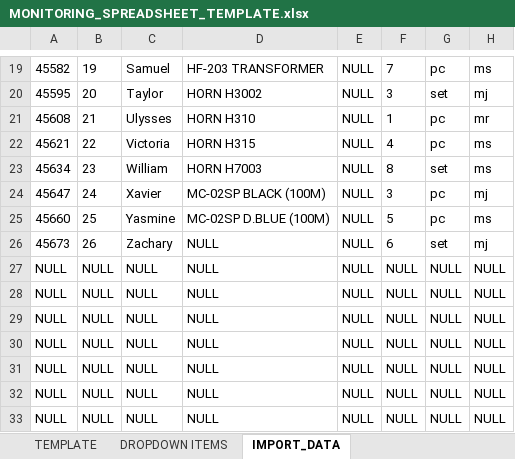
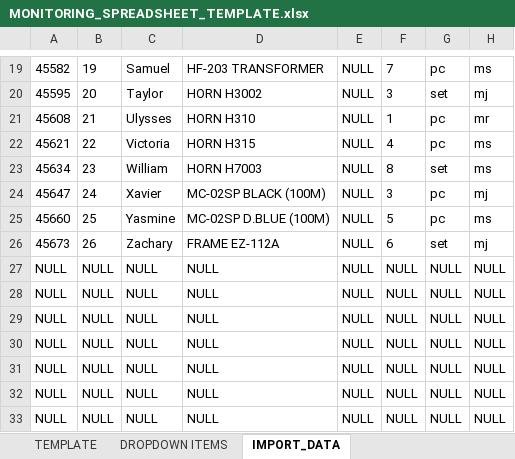
Before and after one commit to alotofnekos/CSSWENG-Report-Generator, an Excel workbook: MONITORING_SPREADSHEET_TEMPLATE.xlsx, sheet IMPORT_DATA, drawn as a sheet; only a part is shown, gaps mark what is left out; values as stored, in another font and other column widths than the file's, no borders; the diff names each change by its address in the sheet, - before the commit and + after, or states it on an @@ line.

Commit message:
WIP: Add tables to report

```diff
--- a/MONITORING_SPREADSHEET_TEMPLATE.xlsx (sheet IMPORT_DATA)
+++ b/MONITORING_SPREADSHEET_TEMPLATE.xlsx (sheet IMPORT_DATA)
-D26: NULL
+D26: FRAME EZ-112A
```
Also changed, not shown: sheet TEMPLATE, charts or pictures, 4 other files.
